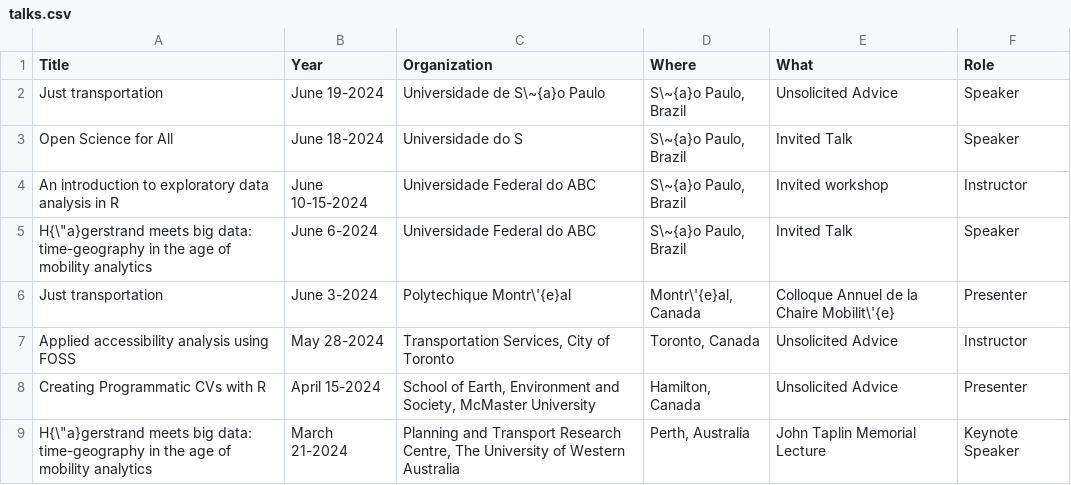
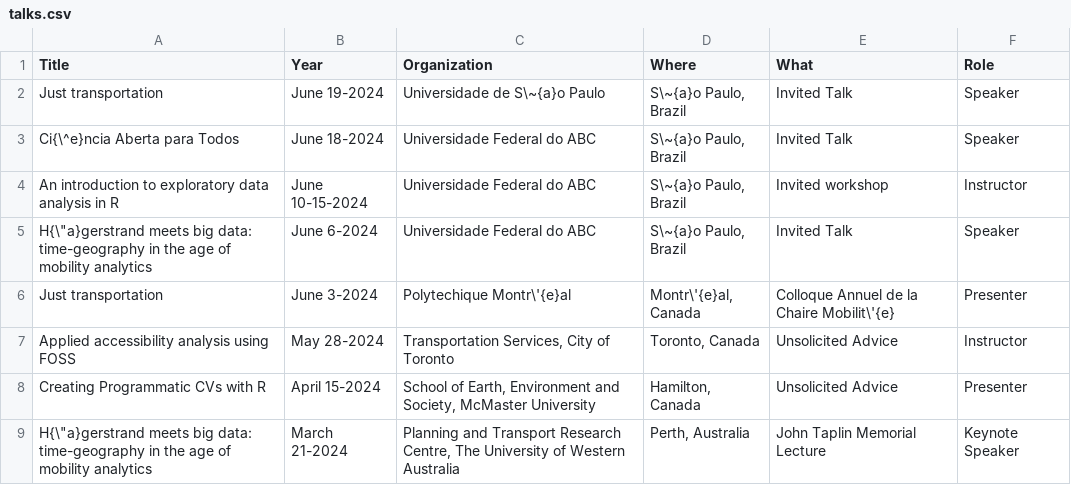
Before and after one commit to paezha/Official-CV, a CSV file: assets/talks.csv, drawn as a sheet; only a part is shown.

```diff
--- a/assets/talks.csv
+++ b/assets/talks.csv
@@ -1,4 +1,4 @@
 Title,Year,Organization,Where,What,Role
-Just transportation,June 19-2024,Universidade de S\~{a}o Paulo,"S\~{a}o Paulo, Brazil",Unsolicited Advice,Speaker
-Open Science for All,June 18-2024,Universidade do S,"S\~{a}o Paulo, Brazil",Invited Talk,Speaker
+Just transportation,June 19-2024,Universidade de S\~{a}o Paulo,"S\~{a}o Paulo, Brazil",Invited Talk,Speaker
+Ci{\^e}ncia Aberta para Todos,June 18-2024,Universidade Federal do ABC,"S\~{a}o Paulo, Brazil",Invited Talk,Speaker
 An introduction to exploratory data analysis in R,June 10-15-2024,Universidade Federal do ABC,"S\~{a}o Paulo, Brazil",Invited workshop,Instructor
```
Also changed, not shown: assets/service-external.csv, 3 other files.
